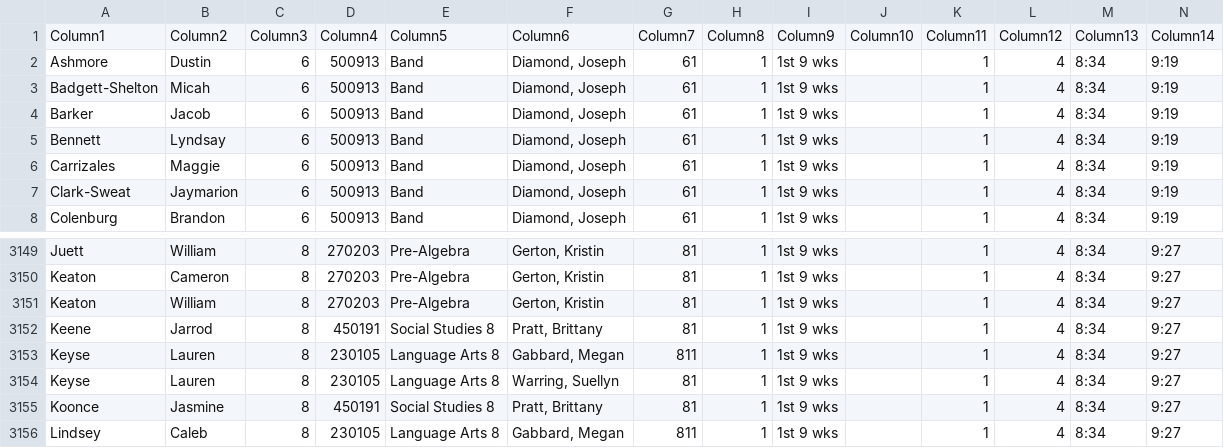
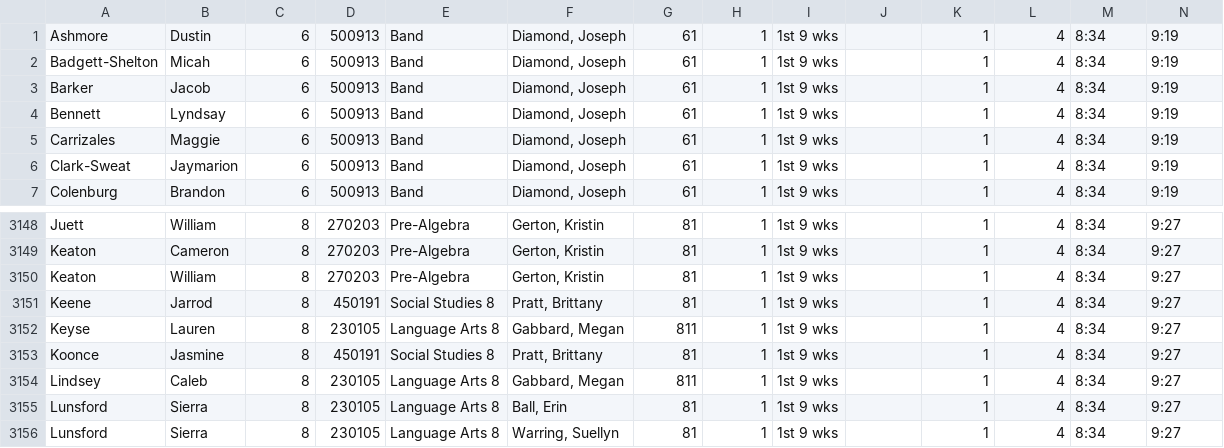
Before and after one commit to nikolai0045/buffalo-bank-backend, a CSV file: bank/schedules.csv, drawn as a sheet; only a part is shown, gaps mark what is left out; the shorter side is filled out with more unchanged rows; rows hold the shown columns only; the diff names each change by its address in the sheet, - before the commit and + after, or states it on an @@ line.

Commit message:
adds schedule changes, some teacher control for course reports

```diff
--- a/bank/schedules.csv
+++ b/bank/schedules.csv
-row 1: Column1 | Column2 | Column3 | Column4 | Column5 | Column6 | Column7 | Column8 | Column9 | Column10 | Column11 | Column12 | Column13 | Column14
-row 3154: Keyse | Lauren | 8 | 230105 | Language Arts 8 | Warring, Suellyn | 81 | 1 | 1st 9 wks |  | 1 | 4 | 8:34 | 9:27
```
Also changed, not shown: 9 other files.
